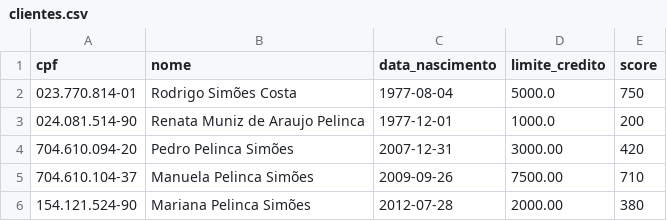
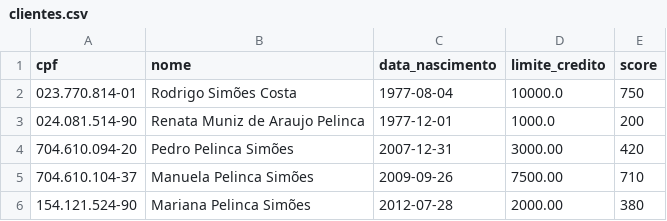
Before and after one commit to rodrigosimoescosta77/desafio-t4humans, a CSV file: data/clientes.csv, drawn as a sheet.

```diff
--- a/data/clientes.csv
+++ b/data/clientes.csv
@@ -1,3 +1,3 @@
 cpf,nome,data_nascimento,limite_credito,score
-023.770.814-01,Rodrigo Simões Costa,1977-08-04,5000.0,750
+023.770.814-01,Rodrigo Simões Costa,1977-08-04,10000.0,750
 024.081.514-90,Renata Muniz de Araujo Pelinca,1977-12-01,1000.0,200
```
Also changed, not shown: 3 other files.
